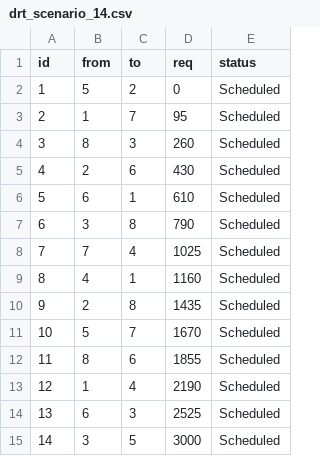
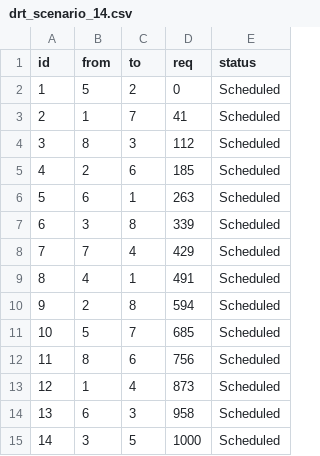
Before and after one commit to JIhunByonAJOU/Project_team1_New, a CSV file: Assets/DRT/Resources/drt_scenario_14.csv, drawn as a sheet.

```diff
--- a/Assets/DRT/Resources/drt_scenario_14.csv
+++ b/Assets/DRT/Resources/drt_scenario_14.csv
@@ -2,14 +2,14 @@ id,from,to,req,status
 1,5,2,0,Scheduled
-2,1,7,95,Scheduled
-3,8,3,260,Scheduled
-4,2,6,430,Scheduled
-5,6,1,610,Scheduled
-6,3,8,790,Scheduled
-7,7,4,1025,Scheduled
-8,4,1,1160,Scheduled
-9,2,8,1435,Scheduled
-10,5,7,1670,Scheduled
-11,8,6,1855,Scheduled
-12,1,4,2190,Scheduled
-13,6,3,2525,Scheduled
-14,3,5,3000,Scheduled
+2,1,7,41,Scheduled
+3,8,3,112,Scheduled
+4,2,6,185,Scheduled
+5,6,1,263,Scheduled
+6,3,8,339,Scheduled
+7,7,4,429,Scheduled
+8,4,1,491,Scheduled
+9,2,8,594,Scheduled
+10,5,7,685,Scheduled
+11,8,6,756,Scheduled
+12,1,4,873,Scheduled
+13,6,3,958,Scheduled
+14,3,5,1000,Scheduled
```
Also changed, not shown: Assets/DRT/Resources/drt_scenario_18.csv, Assets/DRT/Resources/drt_scenario_22.csv, 1 other file.
